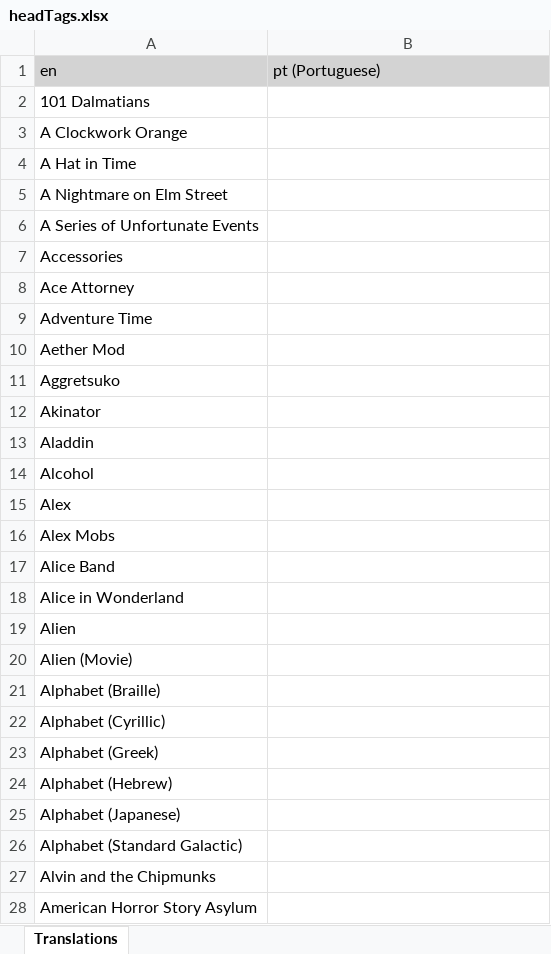
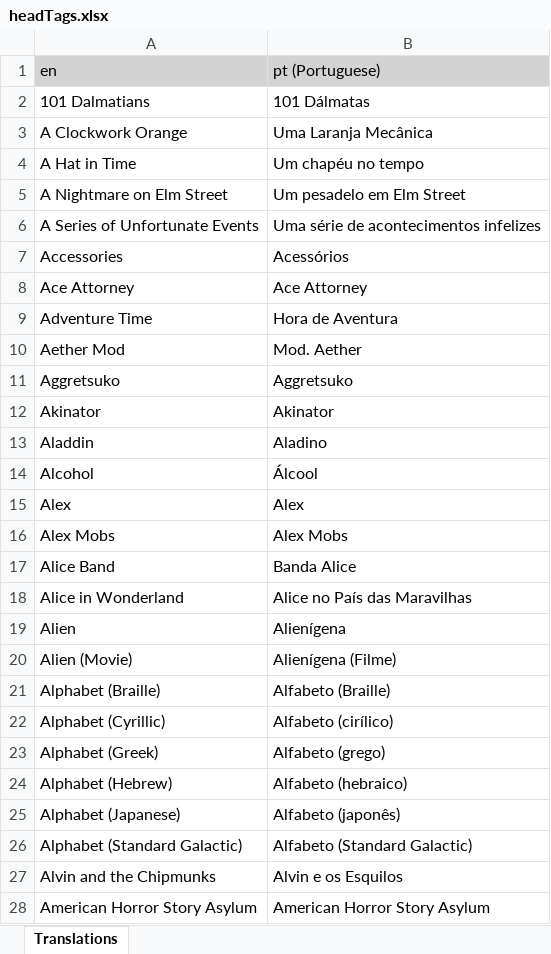
Before and after one commit to LordRazen/mchv2-translations-plugin, an Excel workbook: lang/pt/headTags.xlsx, sheet Translations, drawn as a sheet; only a part is shown; values as stored, in another font and other column widths than the file's, no borders; the diff covers the shown part only; the diff names each change by its address in the sheet, - before the commit and + after, or states it on an @@ line.

Commit message:
Update Translations

```diff
--- a/lang/pt/headTags.xlsx (sheet Translations)
+++ b/lang/pt/headTags.xlsx (sheet Translations)
-B2 (pt (Portuguese)): (empty)
+B2 (pt (Portuguese)): 101 Dálmatas
-B3 (pt (Portuguese)): (empty)
+B3 (pt (Portuguese)): Uma Laranja Mecânica
-B4 (pt (Portuguese)): (empty)
+B4 (pt (Portuguese)): Um chapéu no tempo
-B5 (pt (Portuguese)): (empty)
+B5 (pt (Portuguese)): Um pesadelo em Elm Street
-B6 (pt (Portuguese)): (empty)
+B6 (pt (Portuguese)): Uma série de acontecimentos infelizes
-B7 (pt (Portuguese)): (empty)
+B7 (pt (Portuguese)): Acessórios
-B8 (pt (Portuguese)): (empty)
+B8 (pt (Portuguese)): Ace Attorney
-B9 (pt (Portuguese)): (empty)
+B9 (pt (Portuguese)): Hora de Aventura
-B10 (pt (Portuguese)): (empty)
+B10 (pt (Portuguese)): Mod. Aether
-B11 (pt (Portuguese)): (empty)
+B11 (pt (Portuguese)): Aggretsuko
-B12 (pt (Portuguese)): (empty)
+B12 (pt (Portuguese)): Akinator
-B13 (pt (Portuguese)): (empty)
+B13 (pt (Portuguese)): Aladino
-B14 (pt (Portuguese)): (empty)
+B14 (pt (Portuguese)): Álcool
-B15 (pt (Portuguese)): (empty)
+B15 (pt (Portuguese)): Alex
-B16 (pt (Portuguese)): (empty)
+B16 (pt (Portuguese)): Alex Mobs
-B17 (pt (Portuguese)): (empty)
+B17 (pt (Portuguese)): Banda Alice
-B18 (pt (Portuguese)): (empty)
+B18 (pt (Portuguese)): Alice no País das Maravilhas
-B19 (pt (Portuguese)): (empty)
+B19 (pt (Portuguese)): Alienígena
-B20 (pt (Portuguese)): (empty)
+B20 (pt (Portuguese)): Alienígena (Filme)
-B21 (pt (Portuguese)): (empty)
+B21 (pt (Portuguese)): Alfabeto (Braille)
-B22 (pt (Portuguese)): (empty)
+B22 (pt (Portuguese)): Alfabeto (cirílico)
-B23 (pt (Portuguese)): (empty)
+B23 (pt (Portuguese)): Alfabeto (grego)
-B24 (pt (Portuguese)): (empty)
+B24 (pt (Portuguese)): Alfabeto (hebraico)
-B25 (pt (Portuguese)): (empty)
+B25 (pt (Portuguese)): Alfabeto (japonês)
-B26 (pt (Portuguese)): (empty)
+B26 (pt (Portuguese)): Alfabeto (Standard Galactic)
-B27 (pt (Portuguese)): (empty)
+B27 (pt (Portuguese)): Alvin e os Esquilos
-B28 (pt (Portuguese)): (empty)
+B28 (pt (Portuguese)): American Horror Story Asylum
```
Also changed, not shown: 15 edited cells elsewhere in this sheet, lang/sl/headTags.xlsx, 3 other files.
